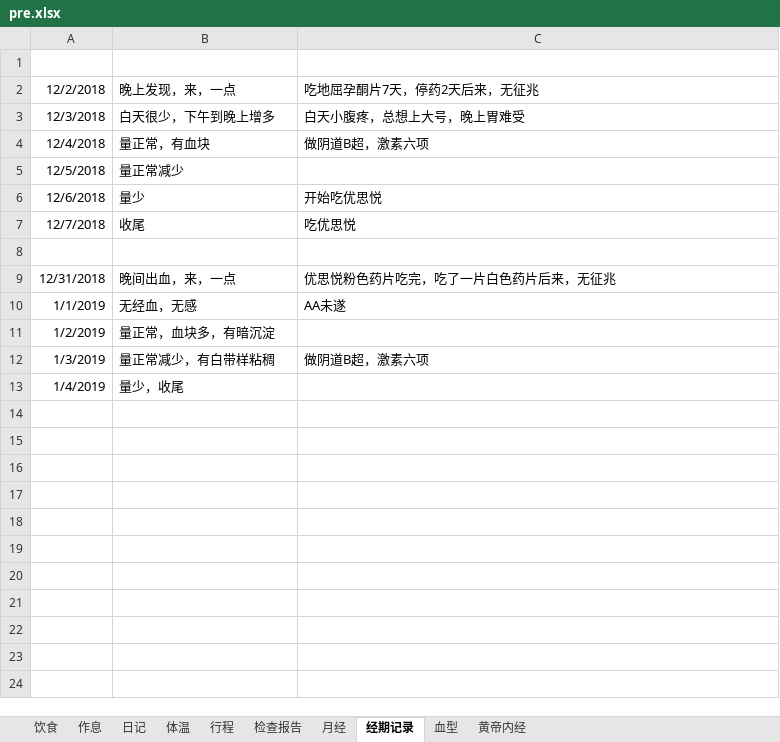
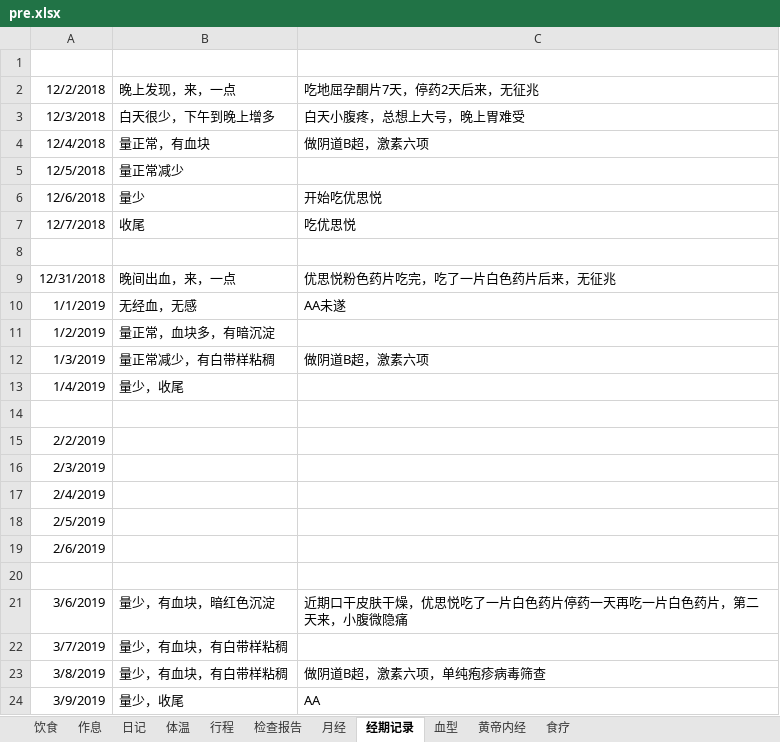
Before and after one commit to ivytry/blog, an Excel workbook: pre.xlsx, sheet 经期记录, drawn as a sheet; values as stored, in another font and other column widths than the file's, no borders; the diff names each change by its address in the sheet, - before the commit and + after, or states it on an @@ line.

```diff
--- a/pre.xlsx (sheet 经期记录)
+++ b/pre.xlsx (sheet 经期记录)
+sheet tab: 食疗
+row 14: (empty)
+row 15: 2/2/2019
+row 16: 2/3/2019
+row 17: 2/4/2019
+row 18: 2/5/2019
+row 19: 2/6/2019
+row 20: (empty)
+row 21: 3/6/2019 | 量少，有血块，暗红色沉淀 | 近期口干皮肤干燥，优思悦吃了一片白色药片停药一天再吃一片白色药片，第二天来，小腹微隐痛
+row 22: 3/7/2019 | 量少，有血块，有白带样粘稠
+row 23: 3/8/2019 | 量少，有血块，有白带样粘稠 | 做阴道B超，激素六项，单纯疱疹病毒筛查
+row 24: 3/9/2019 | 量少，收尾 | AA
```
Also changed, not shown: sheet 体温, sheet 饮食.
